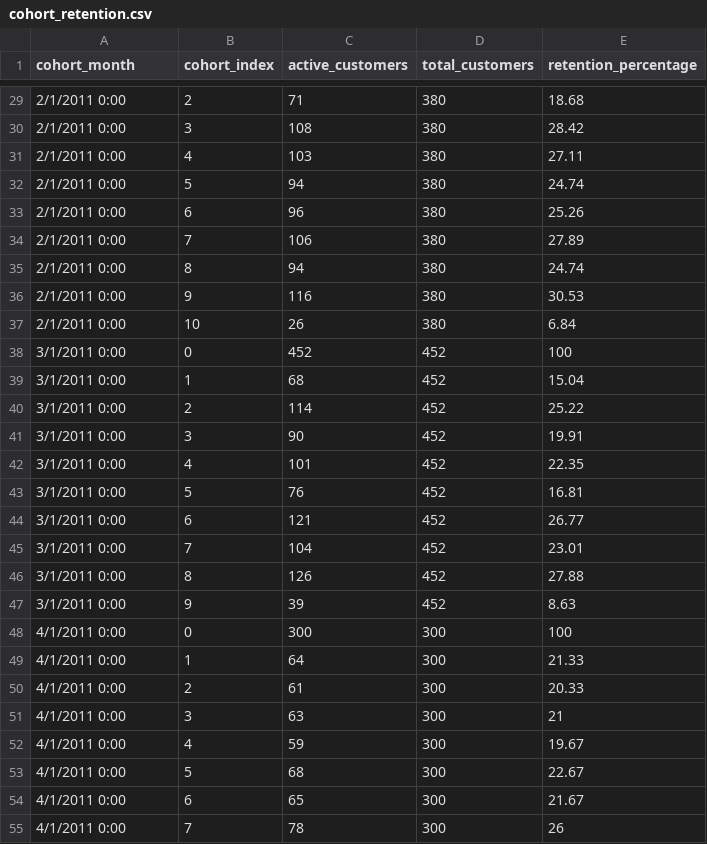
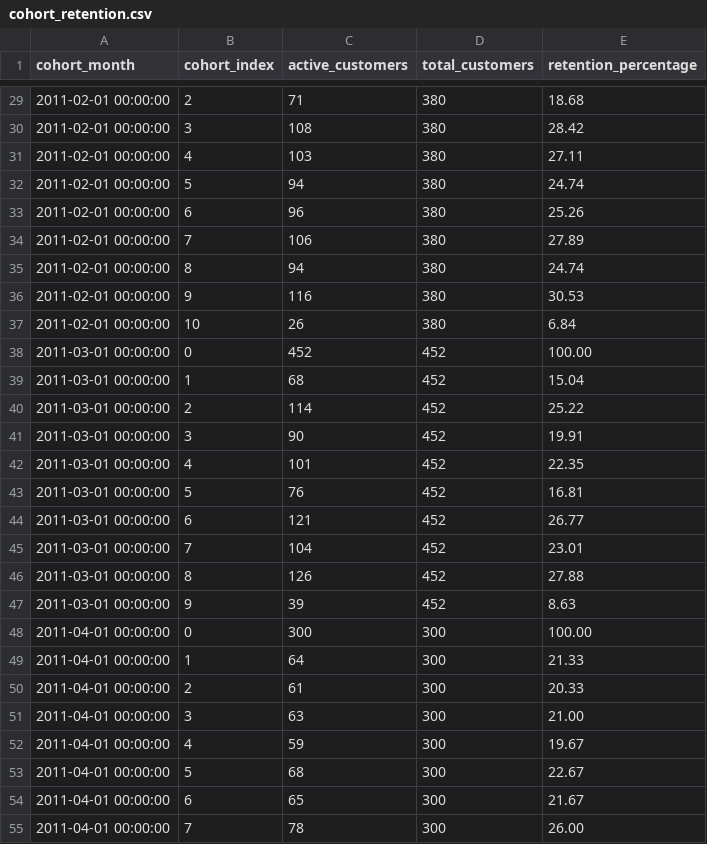
Before and after one commit to veranhemakinya-4019/customer-retention-cohort-analysis, a CSV file: data/cleaned/cohort_retention.csv, drawn as a sheet; only a part is shown, gaps mark what is left out; the diff covers the shown part only.

```diff
--- a/data/cleaned/cohort_retention.csv
+++ b/data/cleaned/cohort_retention.csv
@@ -29,27 +29,27 @@ cohort_month,cohort_index,active_customers,total_customers,retention_percentage
-2/1/2011 0:00,2,71,380,18.68
-2/1/2011 0:00,3,108,380,28.42
-2/1/2011 0:00,4,103,380,27.11
-2/1/2011 0:00,5,94,380,24.74
-2/1/2011 0:00,6,96,380,25.26
-2/1/2011 0:00,7,106,380,27.89
-2/1/2011 0:00,8,94,380,24.74
-2/1/2011 0:00,9,116,380,30.53
-2/1/2011 0:00,10,26,380,6.84
-3/1/2011 0:00,0,452,452,100
-3/1/2011 0:00,1,68,452,15.04
-3/1/2011 0:00,2,114,452,25.22
-3/1/2011 0:00,3,90,452,19.91
-3/1/2011 0:00,4,101,452,22.35
-3/1/2011 0:00,5,76,452,16.81
-3/1/2011 0:00,6,121,452,26.77
-3/1/2011 0:00,7,104,452,23.01
-3/1/2011 0:00,8,126,452,27.88
-3/1/2011 0:00,9,39,452,8.63
-4/1/2011 0:00,0,300,300,100
-4/1/2011 0:00,1,64,300,21.33
-4/1/2011 0:00,2,61,300,20.33
-4/1/2011 0:00,3,63,300,21
-4/1/2011 0:00,4,59,300,19.67
-4/1/2011 0:00,5,68,300,22.67
-4/1/2011 0:00,6,65,300,21.67
-4/1/2011 0:00,7,78,300,26
+"2011-02-01 00:00:00","2","71","380","18.68"
+"2011-02-01 00:00:00","3","108","380","28.42"
+"2011-02-01 00:00:00","4","103","380","27.11"
+"2011-02-01 00:00:00","5","94","380","24.74"
+"2011-02-01 00:00:00","6","96","380","25.26"
+"2011-02-01 00:00:00","7","106","380","27.89"
+"2011-02-01 00:00:00","8","94","380","24.74"
+"2011-02-01 00:00:00","9","116","380","30.53"
+"2011-02-01 00:00:00","10","26","380","6.84"
+"2011-03-01 00:00:00","0","452","452","100.00"
+"2011-03-01 00:00:00","1","68","452","15.04"
+"2011-03-01 00:00:00","2","114","452","25.22"
+"2011-03-01 00:00:00","3","90","452","19.91"
+"2011-03-01 00:00:00","4","101","452","22.35"
+"2011-03-01 00:00:00","5","76","452","16.81"
+"2011-03-01 00:00:00","6","121","452","26.77"
+"2011-03-01 00:00:00","7","104","452","23.01"
+"2011-03-01 00:00:00","8","126","452","27.88"
+"2011-03-01 00:00:00","9","39","452","8.63"
+"2011-04-01 00:00:00","0","300","300","100.00"
+"2011-04-01 00:00:00","1","64","300","21.33"
+"2011-04-01 00:00:00","2","61","300","20.33"
+"2011-04-01 00:00:00","3","63","300","21.00"
+"2011-04-01 00:00:00","4","59","300","19.67"
+"2011-04-01 00:00:00","5","68","300","22.67"
+"2011-04-01 00:00:00","6","65","300","21.67"
+"2011-04-01 00:00:00","7","78","300","26.00"
```
Also changed, not shown: 80 edited cells elsewhere in this file, 1 other file.
